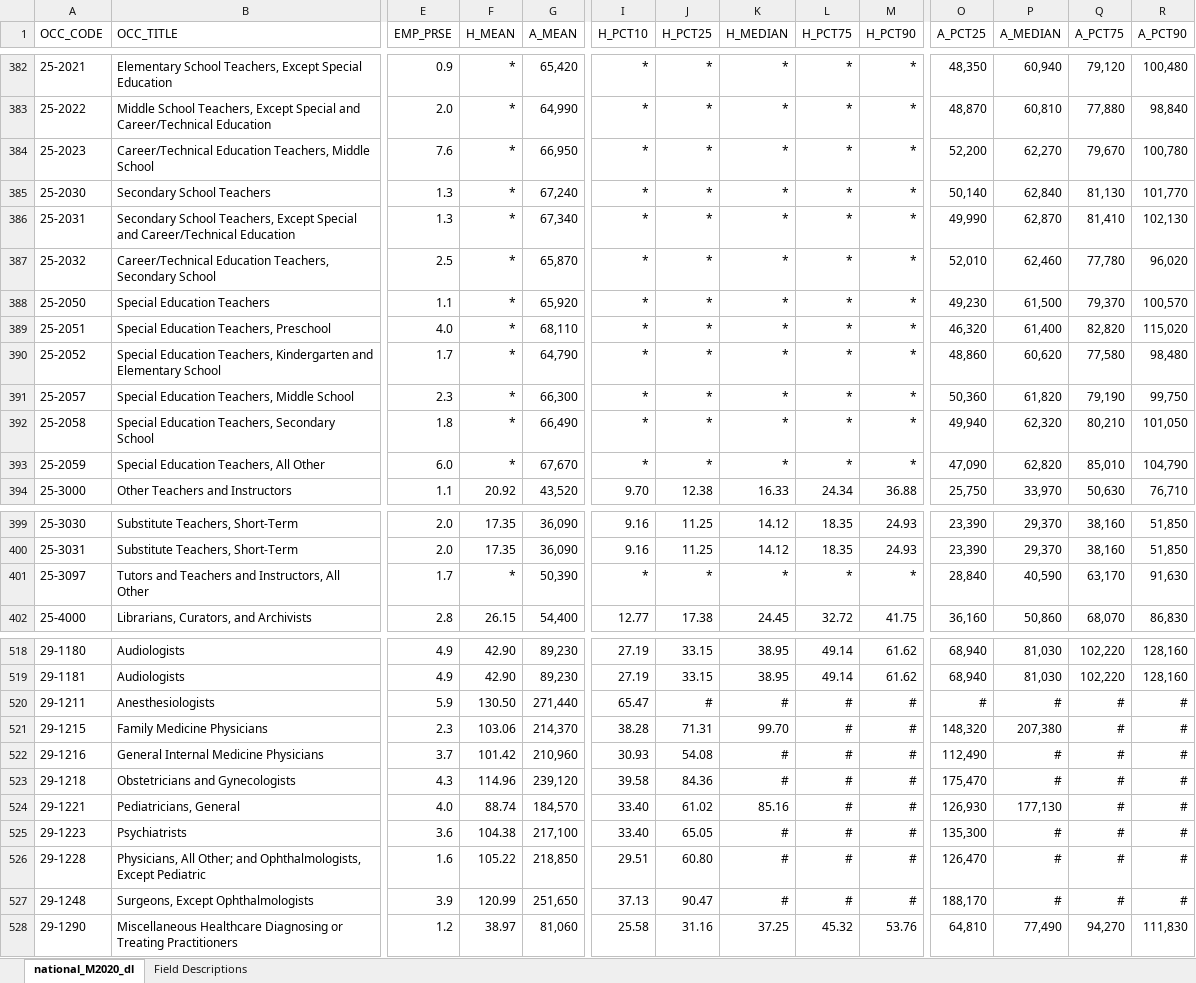
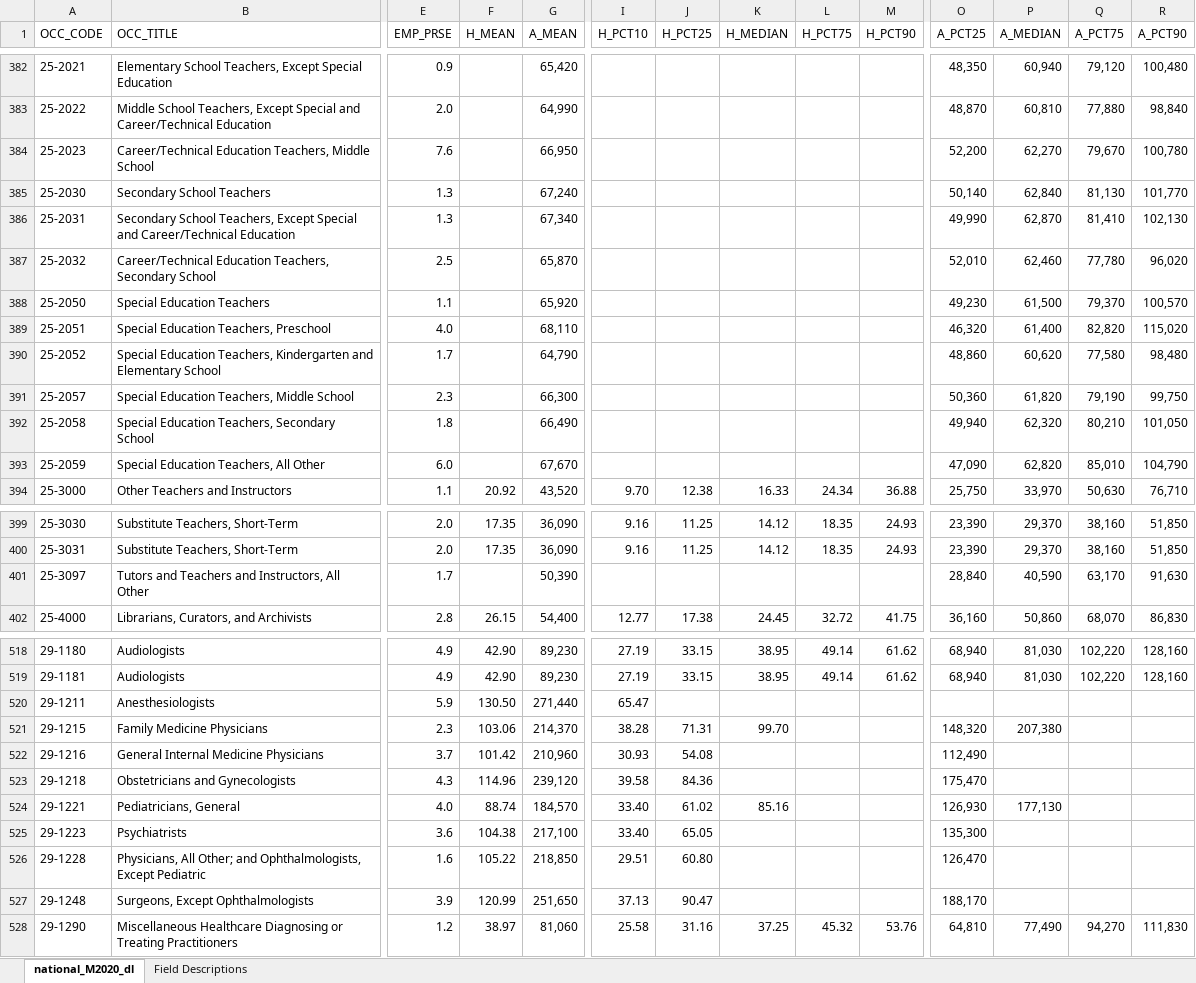
Before and after one commit to SethMarkarian/StrideFundingProject, an Excel workbook: strideNCESCrosswalkPrototypePython/national_M2020_dl.xlsx, sheet national_M2020_dl, drawn as a sheet; only a part is shown, gaps mark what is left out; values as stored, in another font and other column widths than the file's, no borders; the diff covers the shown part only; the diff names each change by its address in the sheet, - before the commit and + after, or states it on an @@ line.

Commit message:
Fixed national_M2020_dl spreadsheet and turned it into a parquet

```diff
--- a/strideNCESCrosswalkPrototypePython/national_M2020_dl.xlsx (sheet national_M2020_dl)
+++ b/strideNCESCrosswalkPrototypePython/national_M2020_dl.xlsx (sheet national_M2020_dl)
-F382:F393 (H_MEAN): *
+F382:F393 (H_MEAN): (empty)
-I382:I393 (H_PCT10): *
+I382:I393 (H_PCT10): (empty)
-J382:J393 (H_PCT25): *
+J382:J393 (H_PCT25): (empty)
-K382:K393 (H_MEDIAN): *
+K382:K393 (H_MEDIAN): (empty)
-L382:L393 (H_PCT75): *
+L382:L393 (H_PCT75): (empty)
-M382:M393 (H_PCT90): *
+M382:M393 (H_PCT90): (empty)
-F401 (H_MEAN): *
+F401 (H_MEAN): (empty)
-I401 (H_PCT10): *
+I401 (H_PCT10): (empty)
-J401 (H_PCT25): *
+J401 (H_PCT25): (empty)
-K401 (H_MEDIAN): *
+K401 (H_MEDIAN): (empty)
-L401 (H_PCT75): *
+L401 (H_PCT75): (empty)
-M401 (H_PCT90): *
+M401 (H_PCT90): (empty)
-J520 (H_PCT25): #
+J520 (H_PCT25): (empty)
-K520 (H_MEDIAN): #
+K520 (H_MEDIAN): (empty)
-L520:L527 (H_PCT75): #
+L520:L527 (H_PCT75): (empty)
-M520:M527 (H_PCT90): #
+M520:M527 (H_PCT90): (empty)
-O520 (A_PCT25): #
+O520 (A_PCT25): (empty)
-P520 (A_MEDIAN): #
+P520 (A_MEDIAN): (empty)
-Q520:Q527 (A_PCT75): #
+Q520:Q527 (A_PCT75): (empty)
-R520:R527 (A_PCT90): #
+R520:R527 (A_PCT90): (empty)
-K522:K523 (H_MEDIAN): #
+K522:K523 (H_MEDIAN): (empty)
-P522:P523 (A_MEDIAN): #
+P522:P523 (A_MEDIAN): (empty)
-K525:K527 (H_MEDIAN): #
+K525:K527 (H_MEDIAN): (empty)
-P525:P527 (A_MEDIAN): #
+P525:P527 (A_MEDIAN): (empty)
```
Also changed, not shown: 585 edited cells elsewhere in this sheet, 2 other files.
